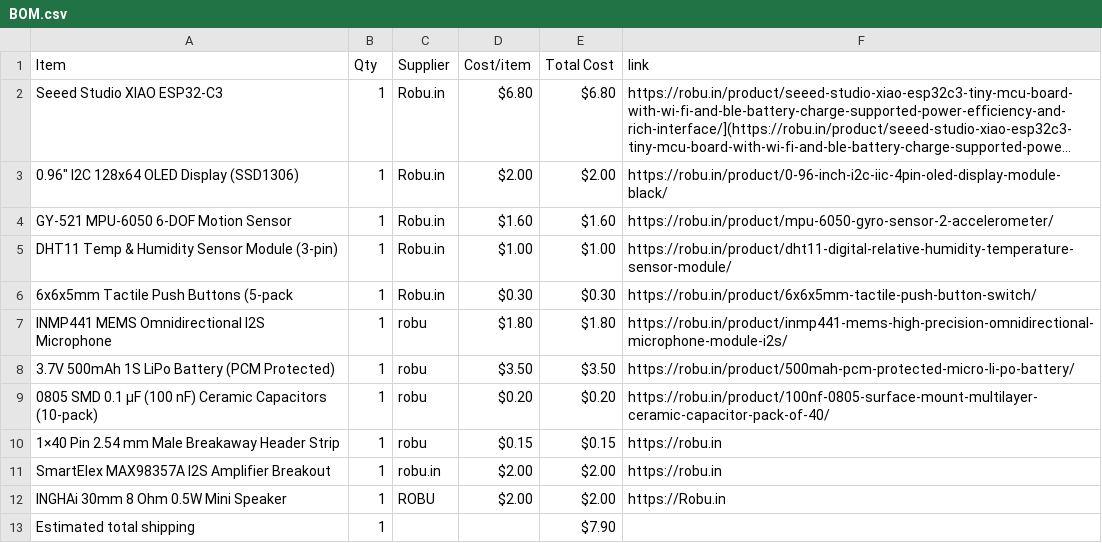
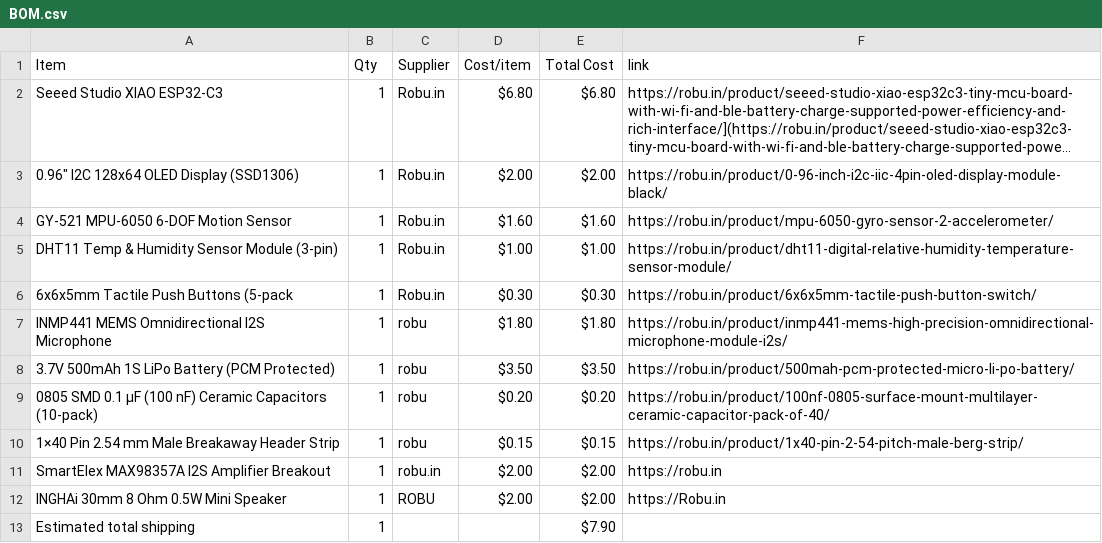
Before and after one commit to rafay-069/starbie-, a CSV file: BOM.csv, drawn as a sheet; long unchanged cells end in ….

Commit message:
Sync Starbie from Half Life

```diff
--- a/BOM.csv
+++ b/BOM.csv
@@ -9,3 +9,3 @@ INMP441 MEMS Omnidirectional I2S Microphone,1,robu,$1.80,$1.80,https://robu.in/p
 0805 SMD 0.1 µF (100 nF) Ceramic Capacitors (10-pack),1,robu,$0.20,$0.20,https://robu.in/product/100nf-0805-surface-mount-multilayer-ceramic-capacitor-pack-of-40/
-1×40 Pin 2.54 mm Male Breakaway Header Strip,1,robu,$0.15,$0.15,https://robu.in
+1×40 Pin 2.54 mm Male Breakaway Header Strip,1,robu,$0.15,$0.15,https://robu.in/product/1x40-pin-2-54-pitch-male-berg-strip/
 SmartElex MAX98357A I2S Amplifier Breakout,1,robu.in,$2.00,$2.00,https://robu.in
```
